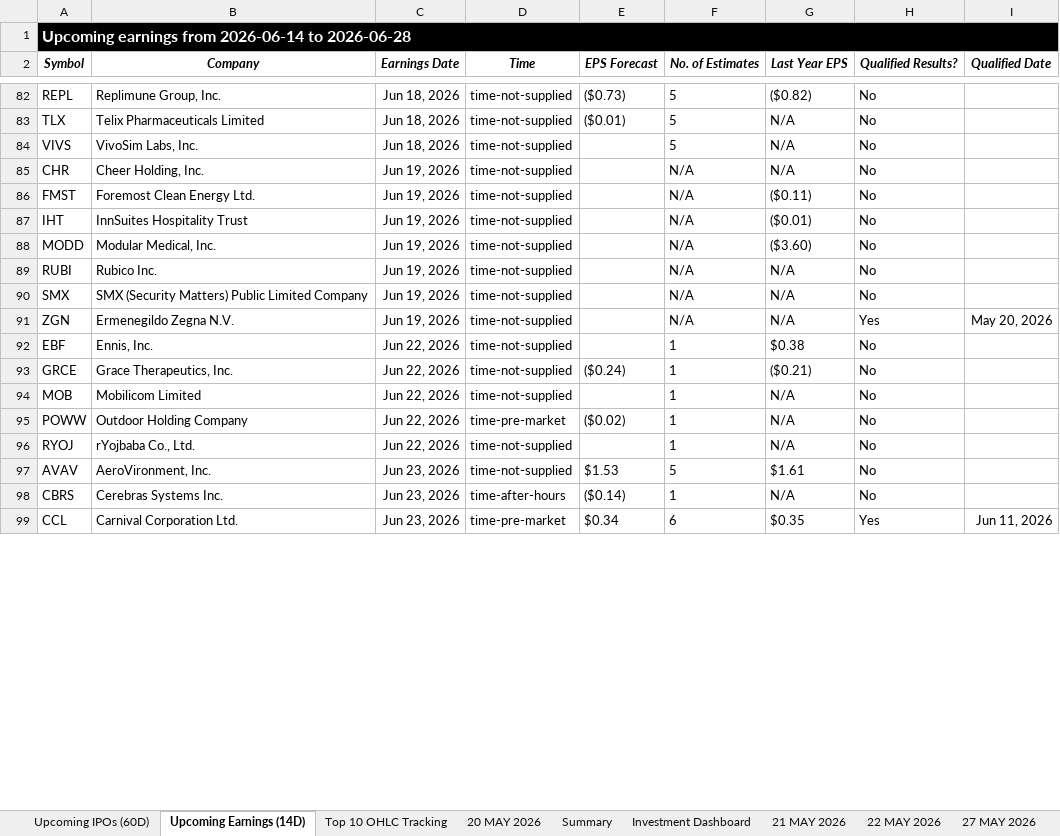
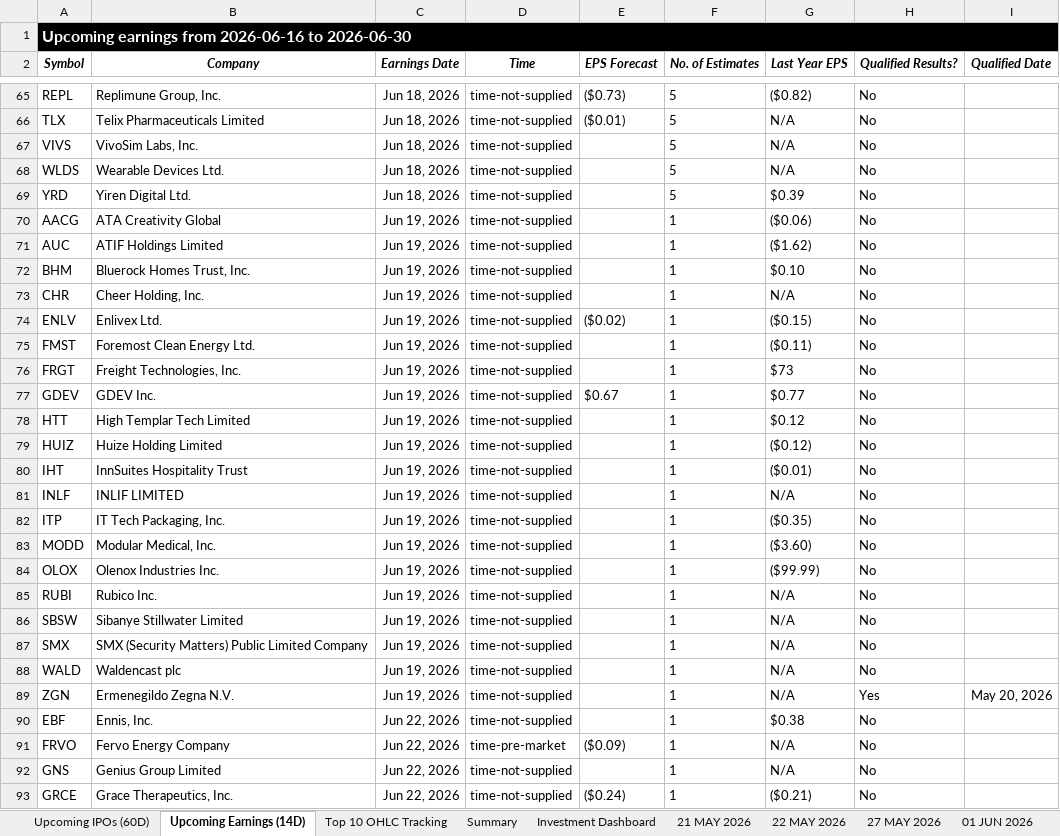
Before and after one commit to codenamev99/invest2.0, an Excel workbook: results.xlsx, sheet Upcoming Earnings (14D), drawn as a sheet; only a part is shown, gaps mark what is left out; the shorter side is filled out with more unchanged rows; values as stored, in another font and other column widths than the file's, no borders; addresses are those after the commit; the diff covers the shown part only; the diff names each change by its address in the sheet, - before the commit and + after, or states it on an @@ line.

```diff
--- a/results.xlsx (sheet Upcoming Earnings (14D))
+++ b/results.xlsx (sheet Upcoming Earnings (14D))
-sheet tab: 20 MAY 2026
-A1 (Symbol): …earnings from 2026-06-14 to 2026-06-28
+A1 (Symbol): …earnings from 2026-06-16 to 2026-06-30
+row 68: WLDS | Wearable Devices Ltd. | Jun 18, 2026 | time-not-supplied |  | 5 | N/A | No
+row 69: YRD | Yiren Digital Ltd. | Jun 18, 2026 | time-not-supplied |  | 5 | $0.39 | No
+row 70: AACG | ATA Creativity Global | Jun 19, 2026 | time-not-supplied |  | 1 | ($0.06) | No
+row 71: AUC | ATIF Holdings Limited | Jun 19, 2026 | time-not-supplied |  | 1 | ($1.62) | No
+row 72: BHM | Bluerock Homes Trust, Inc. | Jun 19, 2026 | time-not-supplied |  | 1 | $0.10 | No
-F73 (No. of Estimates): N/A
+F73 (No. of Estimates): 1
+row 74: ENLV | Enlivex Ltd. | Jun 19, 2026 | time-not-supplied | ($0.02) | 1 | ($0.15) | No
-F75 (No. of Estimates): N/A
+F75 (No. of Estimates): 1
+row 76: FRGT | Freight Technologies, Inc. | Jun 19, 2026 | time-not-supplied |  | 1 | $73 | No
+row 77: GDEV | GDEV Inc. | Jun 19, 2026 | time-not-supplied | $0.67 | 1 | $0.77 | No
+row 78: HTT | High Templar Tech Limited | Jun 19, 2026 | time-not-supplied |  | 1 | $0.12 | No
+row 79: HUIZ | Huize Holding Limited | Jun 19, 2026 | time-not-supplied |  | 1 | ($0.12) | No
-F80 (No. of Estimates): N/A
+F80 (No. of Estimates): 1
+row 81: INLF | INLIF LIMITED | Jun 19, 2026 | time-not-supplied |  | 1 | N/A | No
+row 82: ITP | IT Tech Packaging, Inc. | Jun 19, 2026 | time-not-supplied |  | 1 | ($0.35) | No
-F83 (No. of Estimates): N/A
+F83 (No. of Estimates): 1
+row 84: OLOX | Olenox Industries Inc. | Jun 19, 2026 | time-not-supplied |  | 1 | ($99.99) | No
-F85 (No. of Estimates): N/A
+F85 (No. of Estimates): 1
+row 86: SBSW | Sibanye Stillwater Limited | Jun 19, 2026 | time-not-supplied |  | 1 | N/A | No
-F87 (No. of Estimates): N/A
+F87 (No. of Estimates): 1
+row 88: WALD | Waldencast plc | Jun 19, 2026 | time-not-supplied |  | 1 | N/A | No
-F89 (No. of Estimates): N/A
+F89 (No. of Estimates): 1
+row 91: FRVO | Fervo Energy Company | Jun 22, 2026 | time-pre-market | ($0.09) | 1 | N/A | No
+row 92: GNS | Genius Group Limited | Jun 22, 2026 | time-not-supplied |  | 1 | N/A | No
```
Also changed, not shown: 23 added rows, 18 removed rows and 36 edited cells elsewhere in this sheet, sheet Top 10 OHLC Tracking, sheet Investment Dashboard, sheet Summary, sheet Upcoming IPOs (60D), other sheet tabs, hidden cells.
